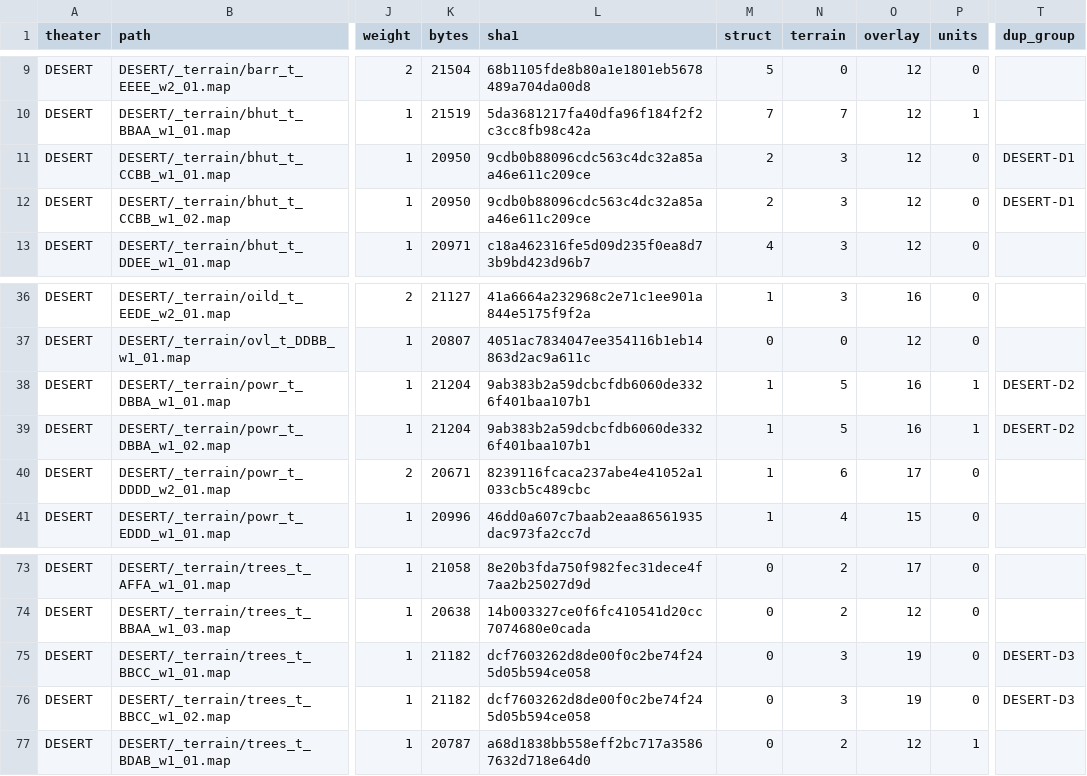
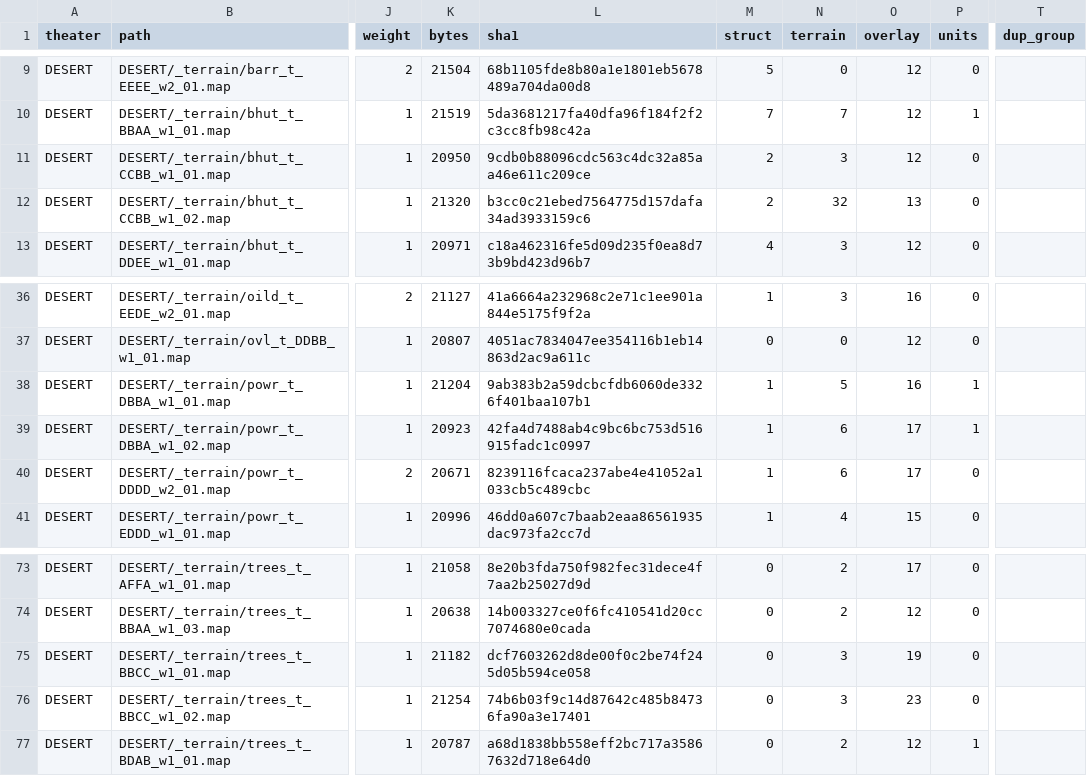
Before and after one commit to 1372704087/RandomMapGenerator_RA2Web, a CSV file: re/specs/MAPUNIT_INDEX.csv, drawn as a sheet; only a part is shown, gaps mark what is left out; the diff names each change by its address in the sheet, - before the commit and + after, or states it on an @@ line.

Commit message:
fix(mapunits): DESERT 三组重复件的 _02 由手工改图替代，还原被编辑器误改的结构体
- bhut/powr/trees 三份 _02 换成用户手工编辑版（换贴图 21 / 1 / 45 格），接口四元组、weight、ztop 全部保持
- 编辑器保存时把 powr_02 的 CAPOWR@21,20 写成 CASLAB@20,22，该组 power 切片不再产出电厂，已还原
- trees_02 原盘无 [Structures]，被塞进 CABUNK02@27,26，已整段删除
- IsoMapPack5 / OverlayPack / OverlayDataPack 三段 sha1 在还原前后一致，贴图改动原样保留
- 重跑索引：DESERT 重复=0，全库 dup_group 无非空行；三次独立生成渲染无空洞
- re/specs/MAPUNIT_DUPLICATES.md 补记本轮复核实况与「黑带=路面贴图」的结论

```diff
--- a/re/specs/MAPUNIT_INDEX.csv
+++ b/re/specs/MAPUNIT_INDEX.csv
-T11:T12 (dup_group): DESERT-D1
+T11:T12 (dup_group): (empty)
-K12 (bytes): 20950
+K12 (bytes): 21320
-L12 (sha1): 9cdb0b88096cdc563c4dc32a85aa46e611c209ce
+L12 (sha1): b3cc0c21ebed7564775d157dafa34ad3933159c6
-N12 (terrain): 3
+N12 (terrain): 32
-O12 (overlay): 12
+O12 (overlay): 13
-T38:T39 (dup_group): DESERT-D2
+T38:T39 (dup_group): (empty)
-K39 (bytes): 21204
+K39 (bytes): 20923
-L39 (sha1): 9ab383b2a59dcbcfdb6060de3326f401baa107b1
+L39 (sha1): 42fa4d7488ab4c9bc6bc753d516915fadc1c0997
-N39 (terrain): 5
+N39 (terrain): 6
-O39 (overlay): 16
+O39 (overlay): 17
-T75:T76 (dup_group): DESERT-D3
+T75:T76 (dup_group): (empty)
-K76 (bytes): 21182
+K76 (bytes): 21254
-L76 (sha1): dcf7603262d8de00f0c2be74f245d05b594ce058
+L76 (sha1): 74b6b03f9c14d87642c485b84736fa90a3e17401
-O76 (overlay): 19
+O76 (overlay): 23
```
Also changed, not shown: 4 other files.
